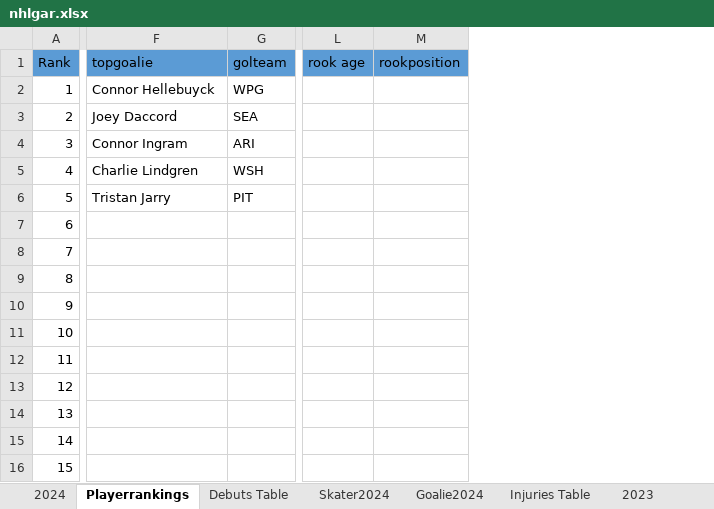
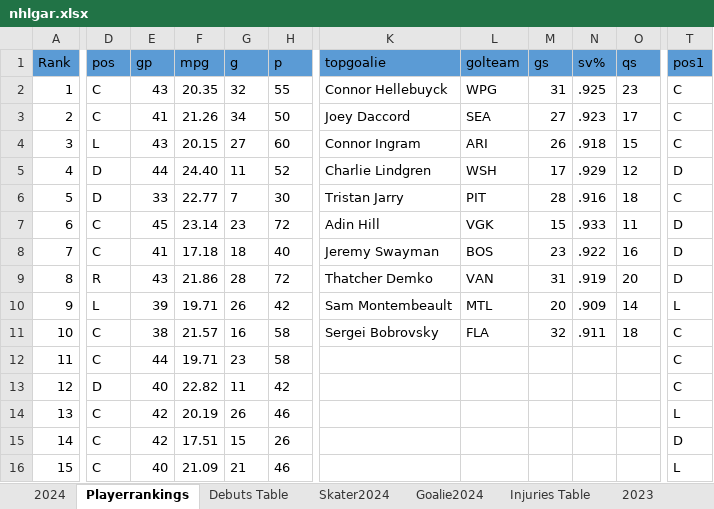
Before and after one commit to TeslaTruther/Hockey-Model, an Excel workbook: nhlgar.xlsx, sheet Playerrankings, drawn as a sheet; only a part is shown, gaps mark what is left out; values as stored, in another font and other column widths than the file's, no borders; removed rows and columns are numbered as before the commit, all else as after; the diff covers the shown part only; the diff names each change by its address in the sheet, - before the commit and + after, or states it on an @@ line.

```diff
--- a/nhlgar.xlsx (sheet Playerrankings)
+++ b/nhlgar.xlsx (sheet Playerrankings)
+column D (pos), rows 2-16: C | C | L | D | D | C | C | R | L | C | C | D | C | C | C
+column E (gp), rows 2-16: 43 | 41 | 43 | 44 | 33 | 45 | 41 | 43 | 39 | 38 | 44 | 40 | 42 | 42 | 40
+column F (mpg), rows 2-16: 20.35 | 21.26 | 20.15 | 24.40 | 22.77 | 23.14 | 17.18 | 21.86 | 19.71 | 21.57 | 19.71 | 22.82 | 20.19 | 17.51 | 21.09
+column G (g), rows 2-16: 32 | 34 | 27 | 11 | 7 | 23 | 18 | 28 | 26 | 16 | 23 | 11 | 26 | 15 | 21
+column H (p), rows 2-16: 55 | 50 | 60 | 52 | 30 | 72 | 40 | 72 | 42 | 58 | 58 | 42 | 46 | 26 | 46
+column M (gs), rows 2-11: 31 | 27 | 26 | 17 | 28 | 15 | 23 | 31 | 20 | 32
+column N (sv%), rows 2-11: .925 | .923 | .918 | .929 | .916 | .933 | .922 | .919 | .909 | .911
+column O (qs), rows 2-11: 23 | 17 | 15 | 12 | 18 | 11 | 16 | 20 | 14 | 18
-column L (rook age), empty
-column M (rookposition), empty
+column T (pos1), rows 2-16: C | C | C | D | C | D | D | D | L | C | C | C | L | D | L
-K7 (topgoalie): (empty)
+K7 (topgoalie): Adin Hill
-L7 (golteam): (empty)
+L7 (golteam): VGK
-K8 (topgoalie): (empty)
+K8 (topgoalie): Jeremy Swayman
-L8 (golteam): (empty)
+L8 (golteam): BOS
-K9 (topgoalie): (empty)
+K9 (topgoalie): Thatcher Demko
-L9 (golteam): (empty)
+L9 (golteam): VAN
-K10 (topgoalie): (empty)
+K10 (topgoalie): Sam Montembeault
-L10 (golteam): (empty)
+L10 (golteam): MTL
-K11 (topgoalie): (empty)
+K11 (topgoalie): Sergei Bobrovsky
-L11 (golteam): (empty)
+L11 (golteam): FLA
```
Also changed, not shown: 4 added columns and 8 edited cells elsewhere in this sheet, sheet 2024, sheet Skater2024, other sheet tabs, formulas that keep their value, 3 other files.
